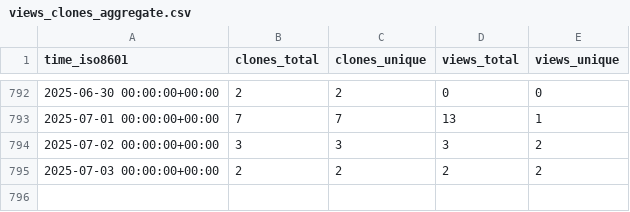
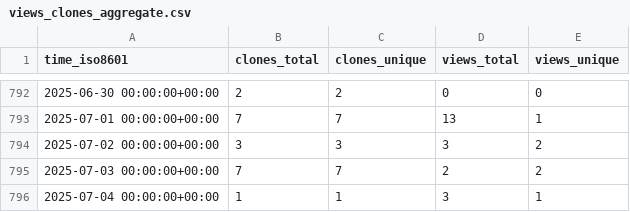
Before and after one commit to yinlinchen/amplify-preview-actions, a CSV file: yinlinchen/amplify-preview-actions/ghrs-data/views_clones_aggregate.csv, drawn as a sheet; only a part is shown, gaps mark what is left out.

```diff
--- a/yinlinchen/amplify-preview-actions/ghrs-data/views_clones_aggregate.csv
+++ b/yinlinchen/amplify-preview-actions/ghrs-data/views_clones_aggregate.csv
@@ -794,2 +794,3 @@ time_iso8601,clones_total,clones_unique,views_total,views_unique
 2025-07-02 00:00:00+00:00,3,3,3,2
-2025-07-03 00:00:00+00:00,2,2,2,2
+2025-07-03 00:00:00+00:00,7,7,2,2
+2025-07-04 00:00:00+00:00,1,1,3,1
```
Also changed, not shown: 1 other file.
